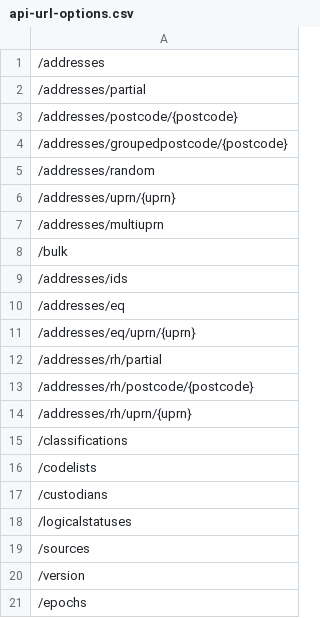
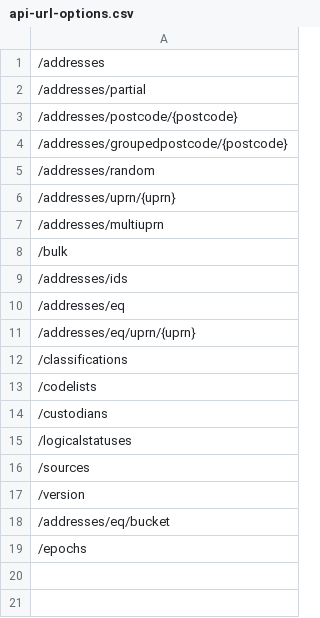
Before and after one commit to ONSdigital/address-index-ui, a CSV file: src/aims_ui/static/downloads/api-url-options.csv, drawn as a sheet; removed rows and columns are numbered as before the commit, all else as after; the diff names each change by its address in the sheet, - before the commit and + after, or states it on an @@ line.

Commit message:
Changed format for easier adjustements. Removed rh endpoints and added eq bucket endpoint. Removed unneeded refference file

```diff
--- a/src/aims_ui/static/downloads/api-url-options.csv
+++ b/src/aims_ui/static/downloads/api-url-options.csv
-row 12: /addresses/rh/partial
-row 13: /addresses/rh/postcode/{postcode}
-row 14: /addresses/rh/uprn/{uprn}
+row 18: /addresses/eq/bucket
```
Also changed, not shown: 2 other files.
